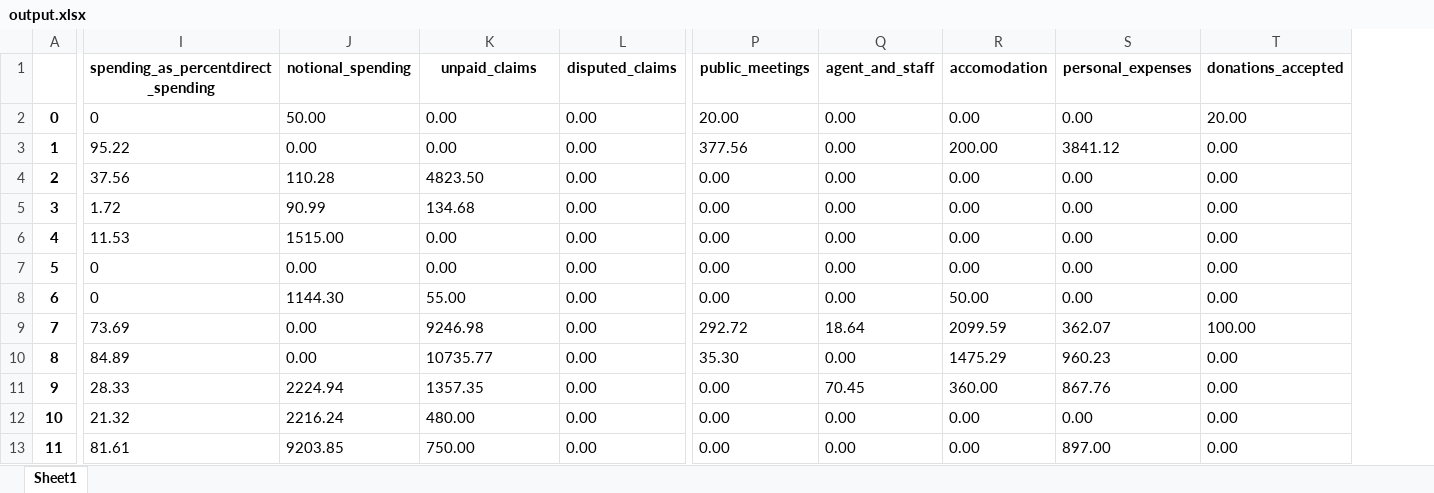
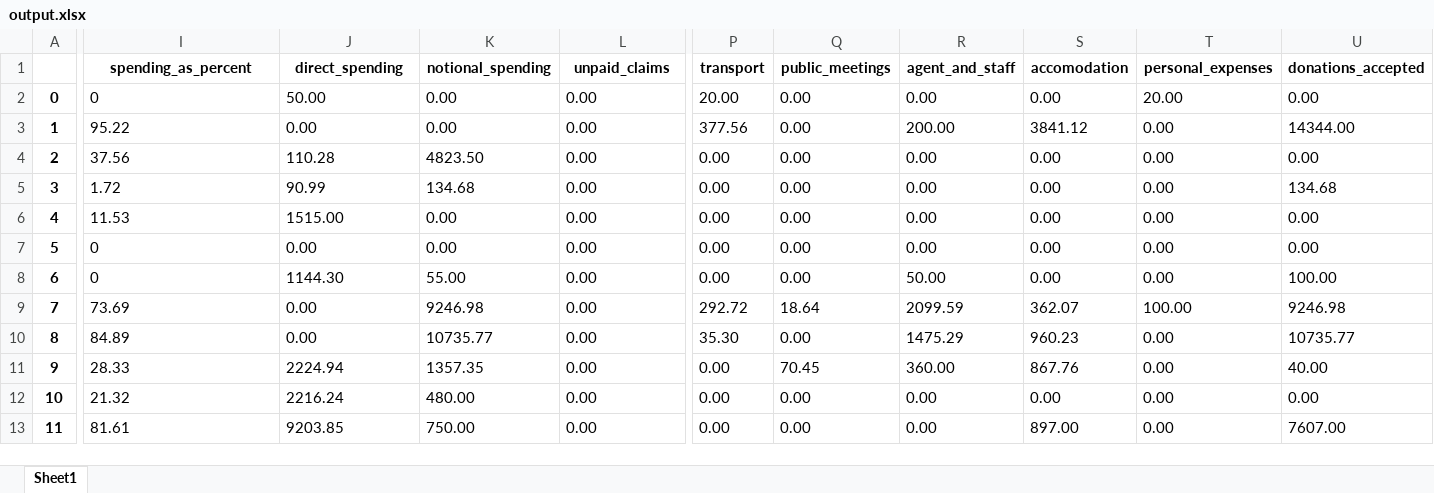
Before and after one commit to akshi-saxena/WebScraping_Selenium, an Excel workbook: output.xlsx, sheet Sheet1, drawn as a sheet; only a part is shown, gaps mark what is left out; values as stored, in another font and other column widths than the file's, no borders; addresses are those after the commit; the diff covers the shown part only; the diff names each change by its address in the sheet, - before the commit and + after, or states it on an @@ line.

```diff
--- a/output.xlsx (sheet Sheet1)
+++ b/output.xlsx (sheet Sheet1)
+column P (transport), rows 2-13: 20.00 | 377.56 | 0.00 | 0.00 | 0.00 | 0.00 | 0.00 | 292.72 | 35.30 | 0.00 | 0.00 | 0.00
-I1: spending_as_percentdirect_spending
+I1: spending_as_percent
-J1: notional_spending
+J1: direct_spending
-K1: unpaid_claims
+K1: notional_spending
-L1: disputed_claims
+L1: unpaid_claims
-Q2 (public_meetings): 20.00
+Q2 (public_meetings): 0.00
-T2 (personal_expenses): 0.00
+T2 (personal_expenses): 20.00
-U2 (donations_accepted): 20.00
+U2 (donations_accepted): 0.00
-Q3 (public_meetings): 377.56
+Q3 (public_meetings): 0.00
-R3 (agent_and_staff): 0.00
+R3 (agent_and_staff): 200.00
-S3 (accomodation): 200.00
+S3 (accomodation): 3841.12
-T3 (personal_expenses): 3841.12
+T3 (personal_expenses): 0.00
-U3 (donations_accepted): 0.00
+U3 (donations_accepted): 14344.00
-U5 (donations_accepted): 0.00
+U5 (donations_accepted): 134.68
-R8 (agent_and_staff): 0.00
+R8 (agent_and_staff): 50.00
-S8 (accomodation): 50.00
+S8 (accomodation): 0.00
-U8 (donations_accepted): 0.00
+U8 (donations_accepted): 100.00
-Q9 (public_meetings): 292.72
+Q9 (public_meetings): 18.64
-R9 (agent_and_staff): 18.64
+R9 (agent_and_staff): 2099.59
-S9 (accomodation): 2099.59
+S9 (accomodation): 362.07
-T9 (personal_expenses): 362.07
+T9 (personal_expenses): 100.00
-U9 (donations_accepted): 100.00
+U9 (donations_accepted): 9246.98
-Q10 (public_meetings): 35.30
+Q10 (public_meetings): 0.00
-R10 (agent_and_staff): 0.00
+R10 (agent_and_staff): 1475.29
-S10 (accomodation): 1475.29
+S10 (accomodation): 960.23
-T10 (personal_expenses): 960.23
+T10 (personal_expenses): 0.00
-U10 (donations_accepted): 0.00
+U10 (donations_accepted): 10735.77
-Q11 (public_meetings): 0.00
+Q11 (public_meetings): 70.45
-R11 (agent_and_staff): 70.45
+R11 (agent_and_staff): 360.00
-S11 (accomodation): 360.00
+S11 (accomodation): 867.76
-T11 (personal_expenses): 867.76
+T11 (personal_expenses): 0.00
-U11 (donations_accepted): 0.00
+U11 (donations_accepted): 40.00
-S13 (accomodation): 0.00
+S13 (accomodation): 897.00
-T13 (personal_expenses): 897.00
+T13 (personal_expenses): 0.00
-U13 (donations_accepted): 0.00
+U13 (donations_accepted): 7607.00
```
Also changed, not shown: 1247 edited cells and cell formats elsewhere in this sheet, 1 other file.
